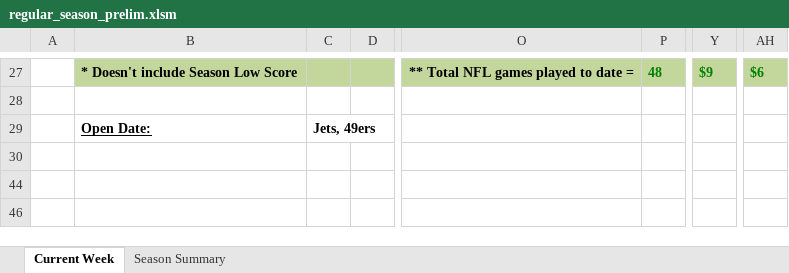
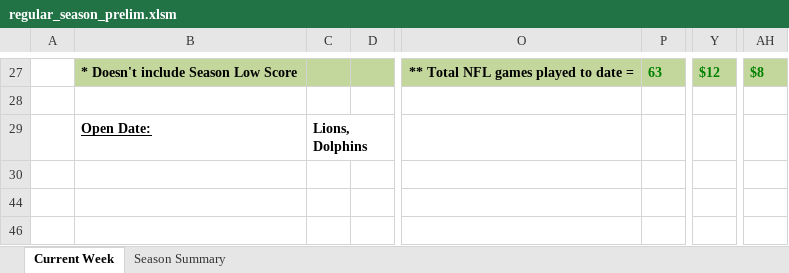
Before and after one commit to jlwebpages/fp, an Excel workbook: regular_season_prelim.xlsm, sheet Current Week, drawn as a sheet; only a part is shown, gaps mark what is left out; values as stored, in another font and other column widths than the file's, no borders; conditional formats not drawn; the diff covers the shown part only; the diff names each change by its address in the sheet, - before the commit and + after, or states it on an @@ line.

```diff
--- a/regular_season_prelim.xlsm (sheet Current Week)
+++ b/regular_season_prelim.xlsm (sheet Current Week)
-P27: 48
+P27: 63
-Y27: $9
+Y27: $12
-AH27: $6
+AH27: $8
-C29: Jets, 49ers
+C29: Lions, Dolphins
```
Also changed, not shown: 18 added rows, 18 removed rows, 55 edited cells and cell formats elsewhere in this sheet, sheet Season Summary, formulas that keep their value, hidden cells, regular_season_inputs.xlsx, 3 other files.
